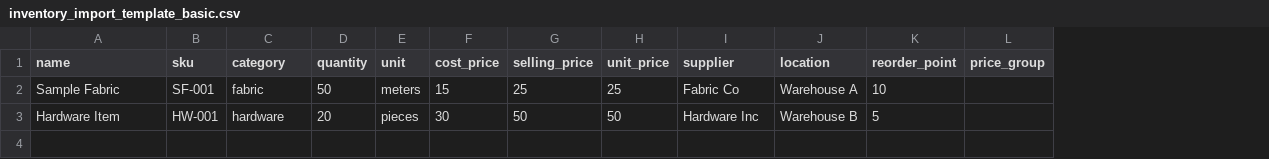
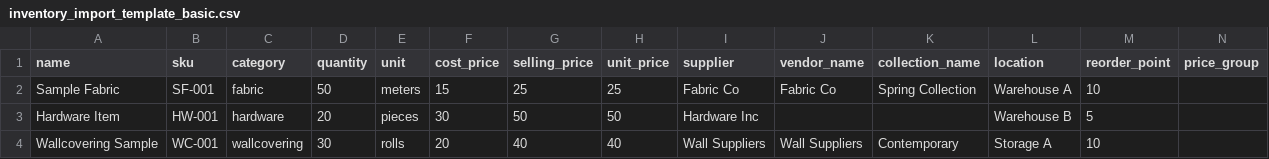
Before and after one commit to dbaltunis/interio-ai-canvas, a CSV file: public/templates/inventory_import_template_basic.csv, drawn as a sheet; only a part is shown; rows hold the shown columns only; the diff names each change by its address in the sheet, - before the commit and + after, or states it on an @@ line.

```diff
--- a/public/templates/inventory_import_template_basic.csv
+++ b/public/templates/inventory_import_template_basic.csv
+column J (vendor_name), row 2: Fabric Co
+column K (collection_name), row 2: Spring Collection
+row 4: Wallcovering Sample | WC-001 | wallcovering | 30 | rolls | 20 | 40 | 40 | Wall Suppliers | Wall Suppliers | Contemporary | Storage A | 10
```
Also changed, not shown: public/templates/hardware_import_template.csv, public/templates/inventory_import_template_complete.csv, 3 other files.
